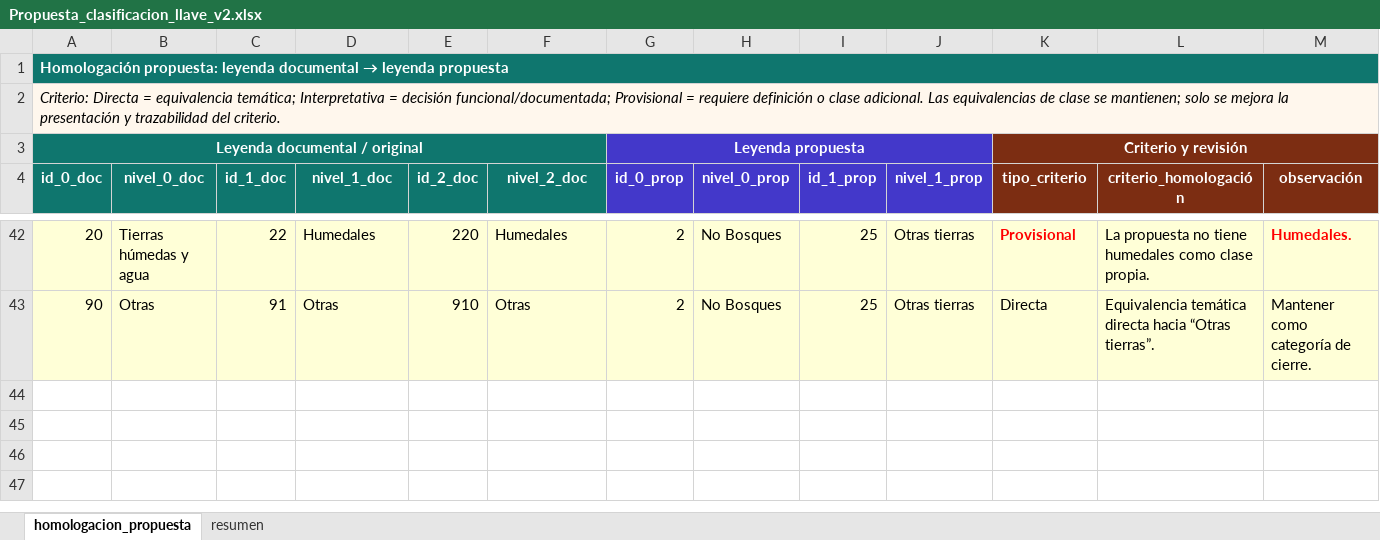
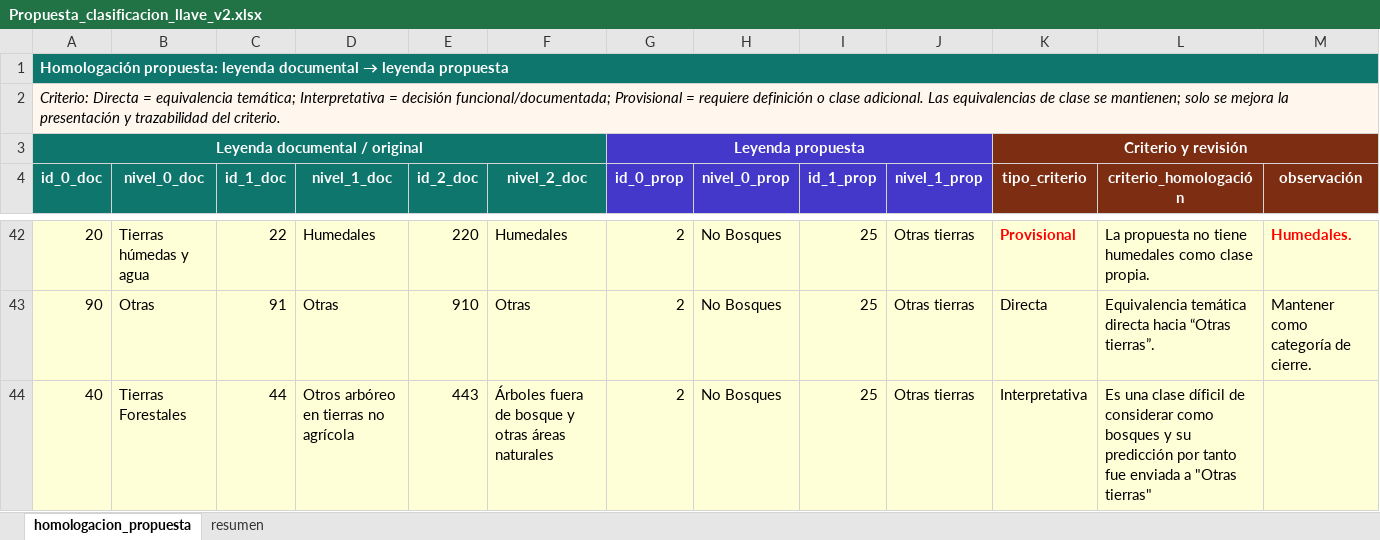
Before and after one commit to CrisVolcano/PGBM_actividad_1_diagnostico, an Excel workbook: docs/A2_llave_class_uso/Propuesta_clasificacion_llave_v2.xlsx, sheet homologacion_propuesta, drawn as a sheet; only a part is shown, gaps mark what is left out; values as stored, in another font and other column widths than the file's, no borders; table styles not drawn; the diff names each change by its address in the sheet, - before the commit and + after, or states it on an @@ line.

```diff
--- a/docs/A2_llave_class_uso/Propuesta_clasificacion_llave_v2.xlsx (sheet homologacion_propuesta)
+++ b/docs/A2_llave_class_uso/Propuesta_clasificacion_llave_v2.xlsx (sheet homologacion_propuesta)
+row 44: 40 | Tierras Forestales | 44 | Otros arbóreo en tierras no agrícola | 443 | Árboles fuera de bosque y otras áreas naturales | 2 | No Bosques | 25 | Otras tierras | Interpretativa | Es una clase díficil de considerar como bosques y su predicción por tanto fue enviada a "Otras tierras"
```
Also changed, not shown: sheet resumen, 20 other files.
